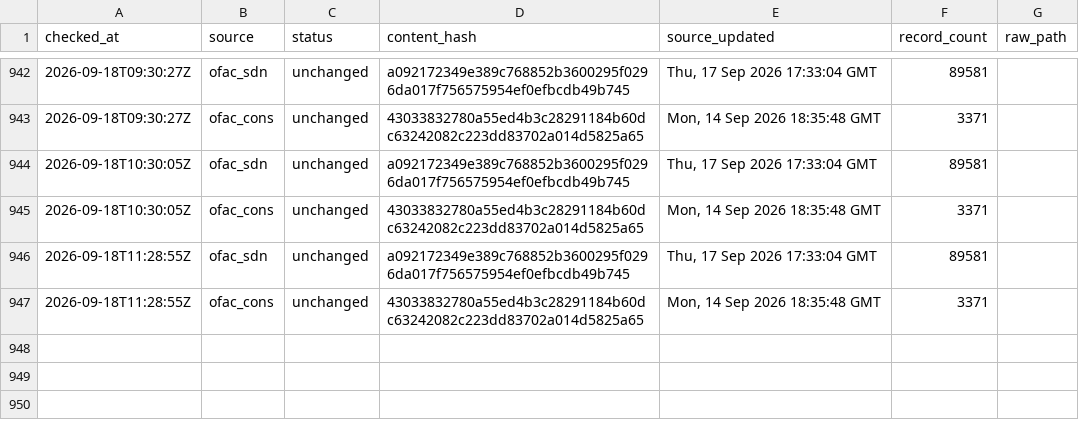
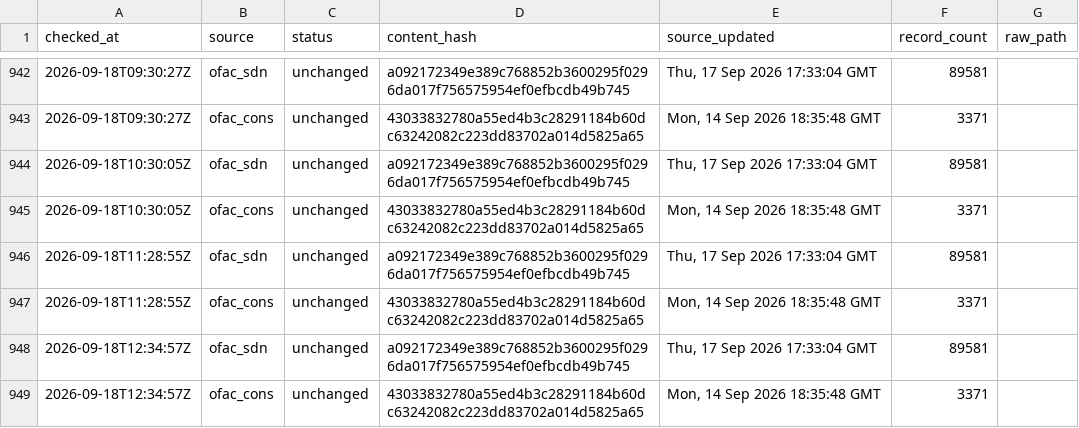
Before and after one commit to kenmizuno-cpu/sanctions-watch, a CSV file: data/heartbeat/2026-09.csv, drawn as a sheet; only a part is shown, gaps mark what is left out; the diff names each change by its address in the sheet, - before the commit and + after, or states it on an @@ line.

```diff
--- a/data/heartbeat/2026-09.csv
+++ b/data/heartbeat/2026-09.csv
+row 948: 2026-09-18T12:34:57Z | ofac_sdn | unchanged | a092172349e389c768852b3600295f0296da017f756575954ef0efbcdb49b745 | Thu, 17 Sep 2026 17:33:04 GMT | 89581
+row 949: 2026-09-18T12:34:57Z | ofac_cons | unchanged | 43033832780a55ed4b3c28291184b60dc63242082c223dd83702a014d5825a65 | Mon, 14 Sep 2026 18:35:48 GMT | 3371
```
Also changed, not shown: data/dashboard/status.csv, data/source_audit/2026-09.csv.
